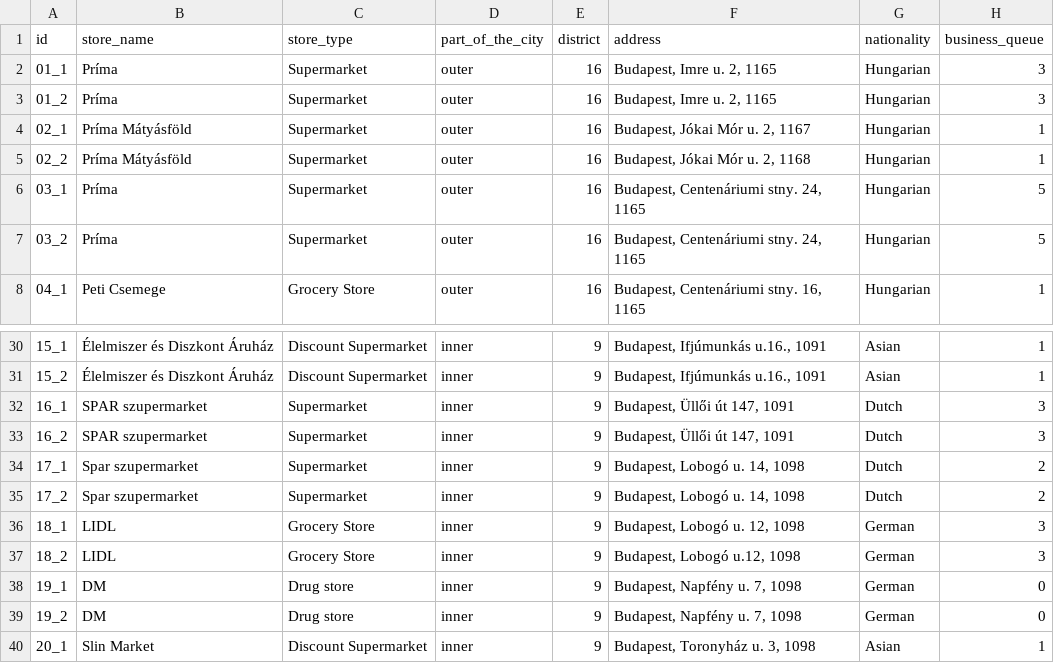
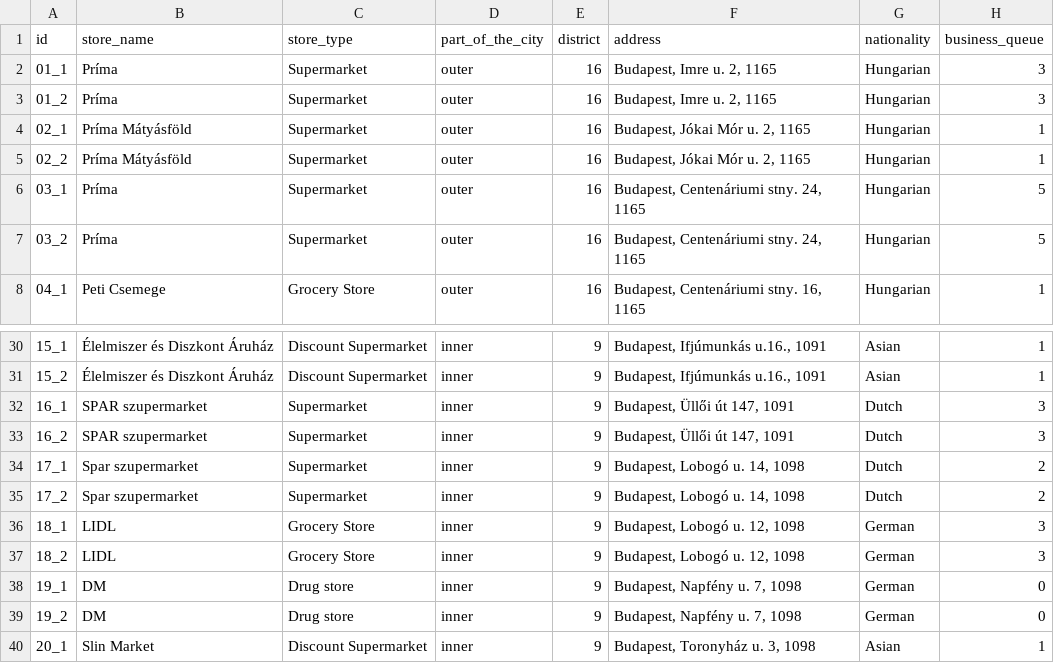
Before and after one commit to kanyipi/DA1, a CSV file: bogota_data.csv, drawn as a sheet; only a part is shown, gaps mark what is left out; the diff names each change by its address in the sheet, - before the commit and + after, or states it on an @@ line.

```diff
--- a/bogota_data.csv
+++ b/bogota_data.csv
-F4 (address): Budapest, Jókai Mór u. 2, 1167
+F4 (address): Budapest, Jókai Mór u. 2, 1165
-F5 (address): Budapest, Jókai Mór u. 2, 1168
+F5 (address): Budapest, Jókai Mór u. 2, 1165
-F37 (address): Budapest, Lobogó u.12, 1098
+F37 (address): Budapest, Lobogó u. 12, 1098
```
Also changed, not shown: 5 other files.
